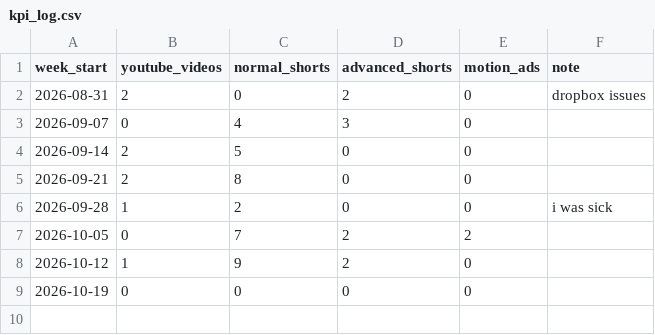
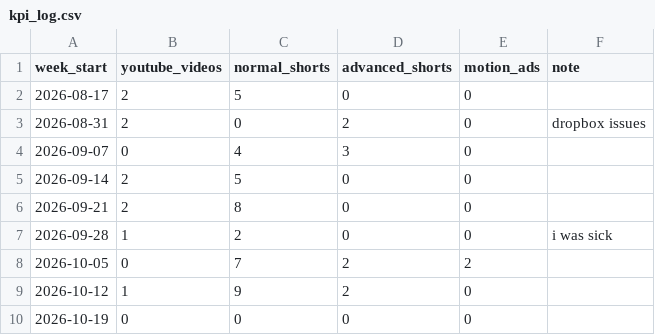
Before and after one commit to sergejdorocki/kpi, a CSV file: kpi_log.csv, drawn as a sheet.

```diff
--- a/kpi_log.csv
+++ b/kpi_log.csv
@@ -1,2 +1,3 @@
 week_start,youtube_videos,normal_shorts,advanced_shorts,motion_ads,note
+2026-08-17,2,5,0,0,
 2026-08-31,2,0,2,0,dropbox issues
```
